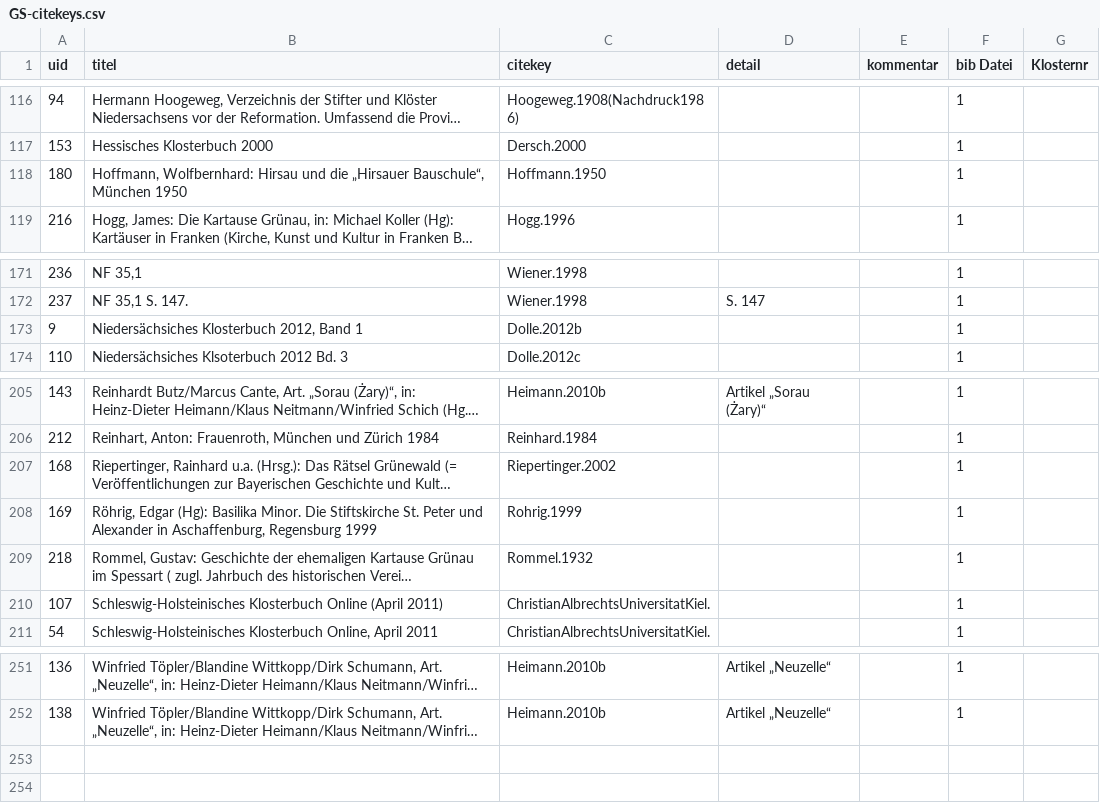
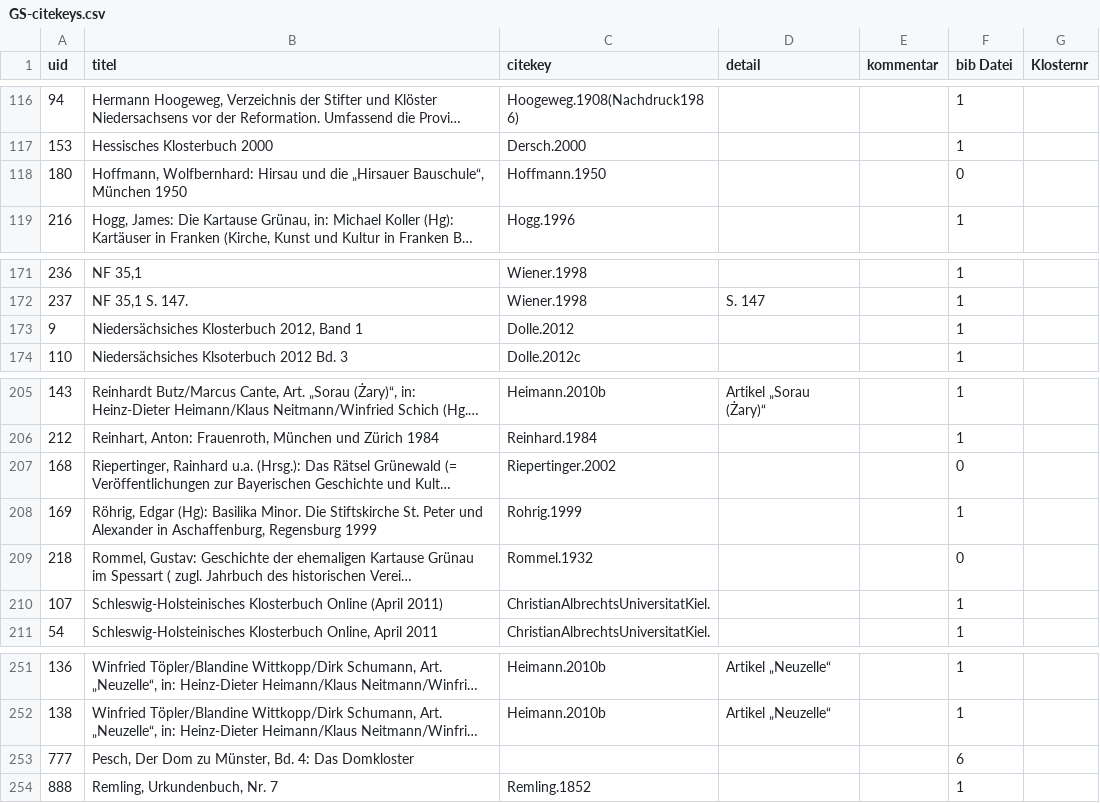
Before and after one commit to subugoe/germania-sacra-daten, a CSV file: klosterdatenbank_neu/GS-citekeys.csv, drawn as a sheet; only a part is shown, gaps mark what is left out; long unchanged cells end in …; the diff names each change by its address in the sheet, - before the commit and + after, or states it on an @@ line.

```diff
--- a/klosterdatenbank_neu/GS-citekeys.csv
+++ b/klosterdatenbank_neu/GS-citekeys.csv
-F118 (bib Datei): 1
+F118 (bib Datei): 0
-C173 (citekey): Dolle.2012b
+C173 (citekey): Dolle.2012
-F207 (bib Datei): 1
+F207 (bib Datei): 0
-F209 (bib Datei): 1
+F209 (bib Datei): 0
+row 253: 777 | Pesch, Der Dom zu Münster, Bd. 4: Das Domkloster |  |  |  | 6
+row 254: 888 | Remling, Urkundenbuch, Nr. 7 | Remling.1852 |  |  | 1
```
Also changed, not shown: 1 other file.
